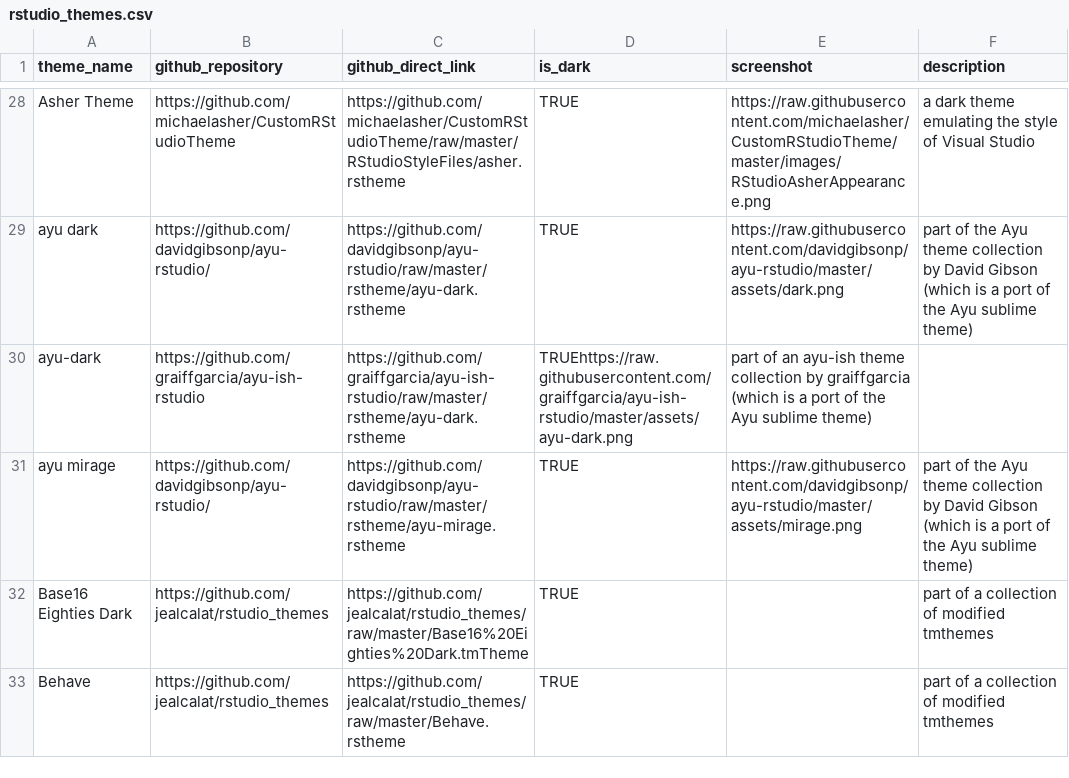
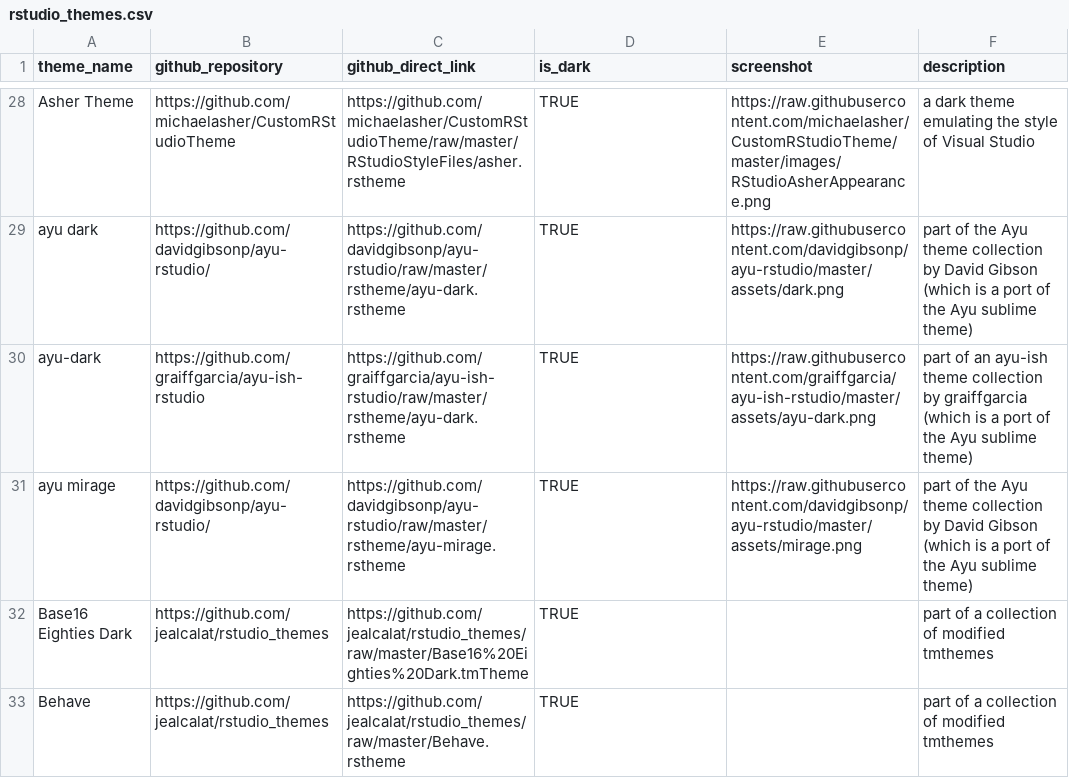
Before and after one commit to max-alletsee/rstudio-themes, a CSV file: data/rstudio_themes.csv, drawn as a sheet; only a part is shown, gaps mark what is left out.

Commit message:
CSV fix: missing comma

```diff
--- a/data/rstudio_themes.csv
+++ b/data/rstudio_themes.csv
@@ -29,3 +29,3 @@ Asher Theme,https://github.com/michaelasher/CustomRStudioTheme,https://github.co
 ayu dark,https://github.com/davidgibsonp/ayu-rstudio/,https://github.com/davidgibsonp/ayu-rstudio/raw/master/rstheme/ayu-dark.rstheme,TRUE,https://raw.githubusercontent.com/davidgibsonp/ayu-rstudio/master/assets/dark.png,part of the Ayu theme collection by David Gibson (which is a port of the Ayu sublime theme)
-ayu-dark,https://github.com/graiffgarcia/ayu-ish-rstudio,https://github.com/graiffgarcia/ayu-ish-rstudio/raw/master/rstheme/ayu-dark.rstheme,TRUEhttps://raw.githubusercontent.com/graiffgarcia/ayu-ish-rstudio/master/assets/ayu-dark.png,part of an ayu-ish theme collection by graiffgarcia (which is a port of the Ayu sublime theme)
+ayu-dark,https://github.com/graiffgarcia/ayu-ish-rstudio,https://github.com/graiffgarcia/ayu-ish-rstudio/raw/master/rstheme/ayu-dark.rstheme,TRUE,https://raw.githubusercontent.com/graiffgarcia/ayu-ish-rstudio/master/assets/ayu-dark.png,part of an ayu-ish theme collection by graiffgarcia (which is a port of the Ayu sublime theme)
 ayu mirage,https://github.com/davidgibsonp/ayu-rstudio/,https://github.com/davidgibsonp/ayu-rstudio/raw/master/rstheme/ayu-mirage.rstheme,TRUE,https://raw.githubusercontent.com/davidgibsonp/ayu-rstudio/master/assets/mirage.png,part of the Ayu theme collection by David Gibson (which is a port of the Ayu sublime theme)
```
